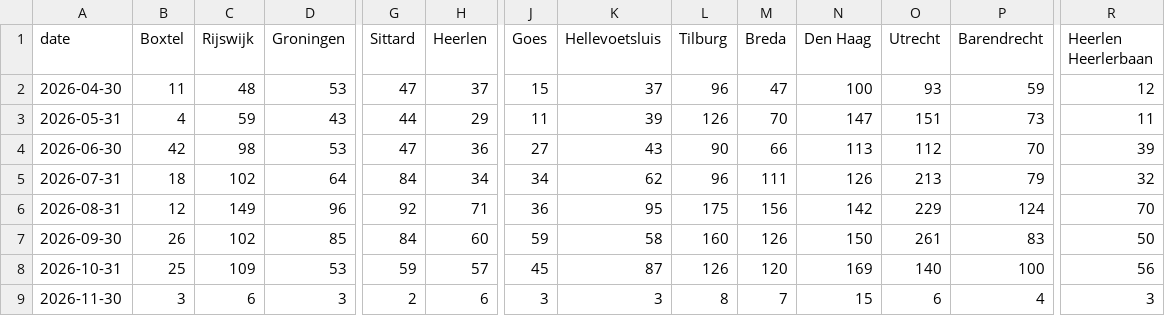
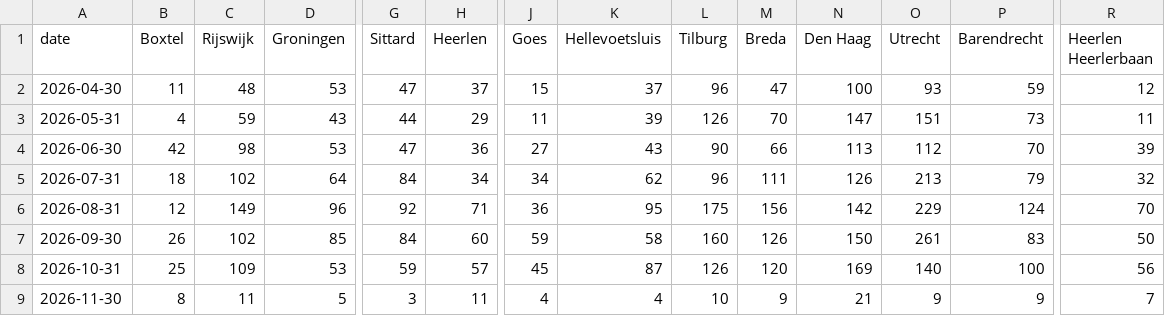
Before and after one commit to scalato/1box-dashboard, a CSV file: data/sp/conversations_by_location.csv, drawn as a sheet; only a part is shown, gaps mark what is left out; the diff covers the shown part only; the diff names each change by its address in the sheet, - before the commit and + after, or states it on an @@ line.

Commit message:
Update MIS data - 2026-11-05

```diff
--- a/data/sp/conversations_by_location.csv
+++ b/data/sp/conversations_by_location.csv
-B9 (Boxtel): 3
+B9 (Boxtel): 8
-C9 (Rijswijk): 6
+C9 (Rijswijk): 11
-D9 (Groningen): 3
+D9 (Groningen): 5
-G9 (Sittard): 2
+G9 (Sittard): 3
-H9 (Heerlen): 6
+H9 (Heerlen): 11
-J9 (Goes): 3
+J9 (Goes): 4
-K9 (Hellevoetsluis): 3
+K9 (Hellevoetsluis): 4
-L9 (Tilburg): 8
+L9 (Tilburg): 10
-M9 (Breda): 7
+M9 (Breda): 9
-N9 (Den Haag): 15
+N9 (Den Haag): 21
-O9 (Utrecht): 6
+O9 (Utrecht): 9
-P9 (Barendrecht): 4
+P9 (Barendrecht): 9
-R9 (Heerlen Heerlerbaan): 3
+R9 (Heerlen Heerlerbaan): 7
```
Also changed, not shown: 11 edited cells elsewhere in this file, data/sp/conversations_by_category.csv, data/sp/escalations_by_category.csv, 3 other files.
